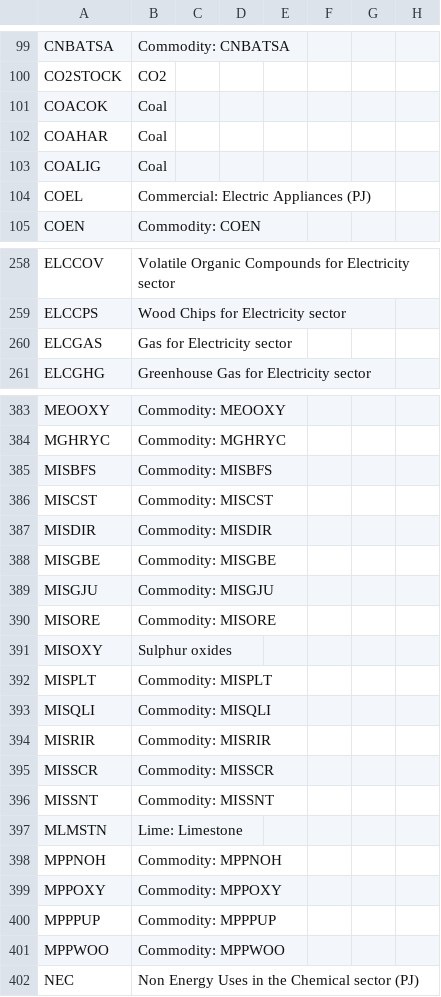
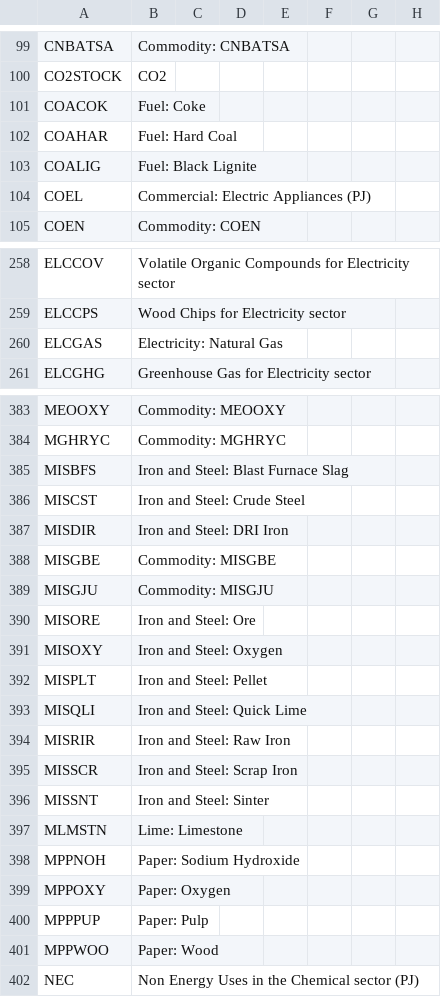
Before and after one commit to IntSusEnergySystems/TIMES_PyPSA, a CSV file: data/commodities.csv, drawn as a sheet; only a part is shown, gaps mark what is left out; the diff covers the shown part only.

```diff
--- a/data/commodities.csv
+++ b/data/commodities.csv
@@ -100,5 +100,5 @@ CNBATSA,Commodity: CNBATSA
 CO2STOCK,CO2
-COACOK,Coal
-COAHAR,Coal
-COALIG,Coal
+COACOK,Fuel: Coke
+COAHAR,Fuel: Hard Coal
+COALIG,Fuel: Black Lignite
 COEL,Commercial: Electric Appliances (PJ)
@@ -259,3 +259,3 @@ ELCCOV,Volatile Organic Compounds for Electricity sector
 ELCCPS,Wood Chips for Electricity sector
-ELCGAS,Gas for Electricity sector
+ELCGAS,Electricity: Natural Gas
 ELCGHG,Greenhouse Gas for Electricity sector
@@ -384,19 +384,19 @@ MEOOXY,Commodity: MEOOXY
 MGHRYC,Commodity: MGHRYC
-MISBFS,Commodity: MISBFS
-MISCST,Commodity: MISCST
-MISDIR,Commodity: MISDIR
+MISBFS,Iron and Steel: Blast Furnace Slag
+MISCST,Iron and Steel: Crude Steel
+MISDIR,Iron and Steel: DRI Iron
 MISGBE,Commodity: MISGBE
 MISGJU,Commodity: MISGJU
-MISORE,Commodity: MISORE
-MISOXY,Sulphur oxides
-MISPLT,Commodity: MISPLT
-MISQLI,Commodity: MISQLI
-MISRIR,Commodity: MISRIR
-MISSCR,Commodity: MISSCR
-MISSNT,Commodity: MISSNT
+MISORE,Iron and Steel: Ore
+MISOXY,Iron and Steel: Oxygen
+MISPLT,Iron and Steel: Pellet
+MISQLI,Iron and Steel: Quick Lime
+MISRIR,Iron and Steel: Raw Iron
+MISSCR,Iron and Steel: Scrap Iron
+MISSNT,Iron and Steel: Sinter
 MLMSTN,Lime: Limestone
-MPPNOH,Commodity: MPPNOH
-MPPOXY,Commodity: MPPOXY
-MPPPUP,Commodity: MPPPUP
-MPPWOO,Commodity: MPPWOO
+MPPNOH,Paper: Sodium Hydroxide
+MPPOXY,Paper: Oxygen
+MPPPUP,Paper: Pulp
+MPPWOO,Paper: Wood
 NEC,Non Energy Uses in the Chemical sector (PJ)
```
Also changed, not shown: 59 edited cells elsewhere in this file, data/processes.csv.
